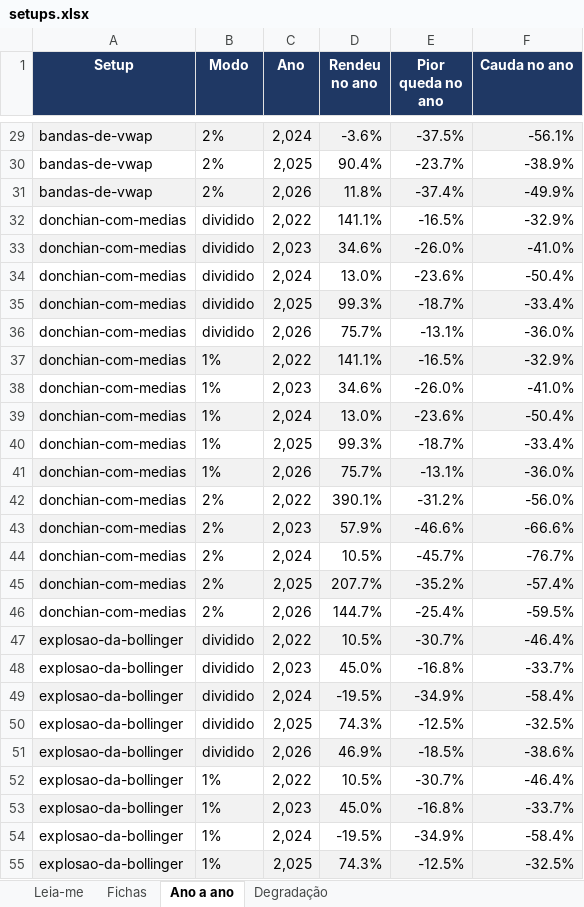
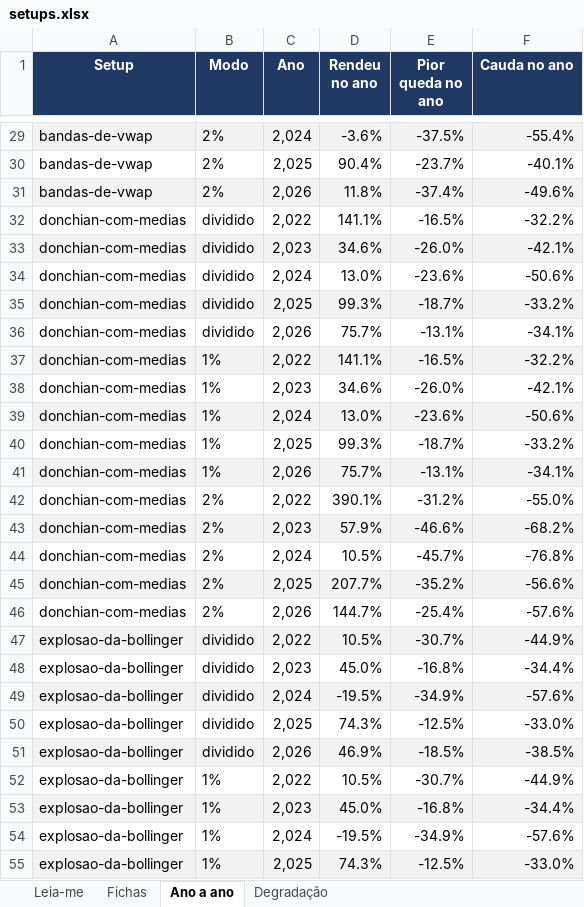
Before and after one commit to jarbasdacosta/safecluster, an Excel workbook: content/entender/setups.xlsx, sheet Ano a ano, drawn as a sheet; only a part is shown, gaps mark what is left out; values as stored, in another font and other column widths than the file's, no borders; the diff covers the shown part only; the diff names each change by its address in the sheet, - before the commit and + after, or states it on an @@ line.

```diff
--- a/content/entender/setups.xlsx (sheet Ano a ano)
+++ b/content/entender/setups.xlsx (sheet Ano a ano)
-F29 (Cauda no ano): -56.1%
+F29 (Cauda no ano): -55.4%
-F30 (Cauda no ano): -38.9%
+F30 (Cauda no ano): -40.1%
-F31 (Cauda no ano): -49.9%
+F31 (Cauda no ano): -49.6%
-F32 (Cauda no ano): -32.9%
+F32 (Cauda no ano): -32.2%
-F33 (Cauda no ano): -41.0%
+F33 (Cauda no ano): -42.1%
-F34 (Cauda no ano): -50.4%
+F34 (Cauda no ano): -50.6%
-F35 (Cauda no ano): -33.4%
+F35 (Cauda no ano): -33.2%
-F36 (Cauda no ano): -36.0%
+F36 (Cauda no ano): -34.1%
-F37 (Cauda no ano): -32.9%
+F37 (Cauda no ano): -32.2%
-F38 (Cauda no ano): -41.0%
+F38 (Cauda no ano): -42.1%
-F39 (Cauda no ano): -50.4%
+F39 (Cauda no ano): -50.6%
-F40 (Cauda no ano): -33.4%
+F40 (Cauda no ano): -33.2%
-F41 (Cauda no ano): -36.0%
+F41 (Cauda no ano): -34.1%
-F42 (Cauda no ano): -56.0%
+F42 (Cauda no ano): -55.0%
-F43 (Cauda no ano): -66.6%
+F43 (Cauda no ano): -68.2%
-F44 (Cauda no ano): -76.7%
+F44 (Cauda no ano): -76.8%
-F45 (Cauda no ano): -57.4%
+F45 (Cauda no ano): -56.6%
-F46 (Cauda no ano): -59.5%
+F46 (Cauda no ano): -57.6%
-F47 (Cauda no ano): -46.4%
+F47 (Cauda no ano): -44.9%
-F48 (Cauda no ano): -33.7%
+F48 (Cauda no ano): -34.4%
-F49 (Cauda no ano): -58.4%
+F49 (Cauda no ano): -57.6%
-F50 (Cauda no ano): -32.5%
+F50 (Cauda no ano): -33.0%
-F51 (Cauda no ano): -38.6%
+F51 (Cauda no ano): -38.5%
-F52 (Cauda no ano): -46.4%
+F52 (Cauda no ano): -44.9%
-F53 (Cauda no ano): -33.7%
+F53 (Cauda no ano): -34.4%
-F54 (Cauda no ano): -58.4%
+F54 (Cauda no ano): -57.6%
-F55 (Cauda no ano): -32.5%
+F55 (Cauda no ano): -33.0%
```
Also changed, not shown: 199 edited cells elsewhere in this sheet, sheet Degradação, sheet Fichas, sheet Leia-me, content/entender/carteiras.xlsx, content/entender/combinacoes.xlsx, 12 other files.
